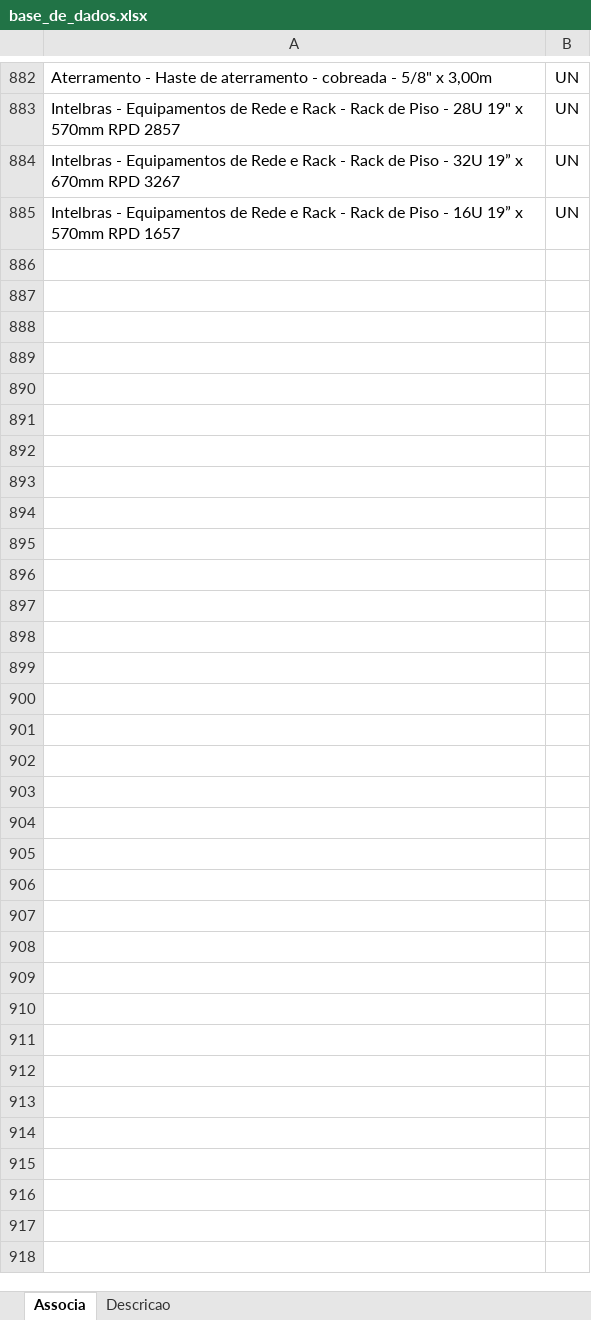
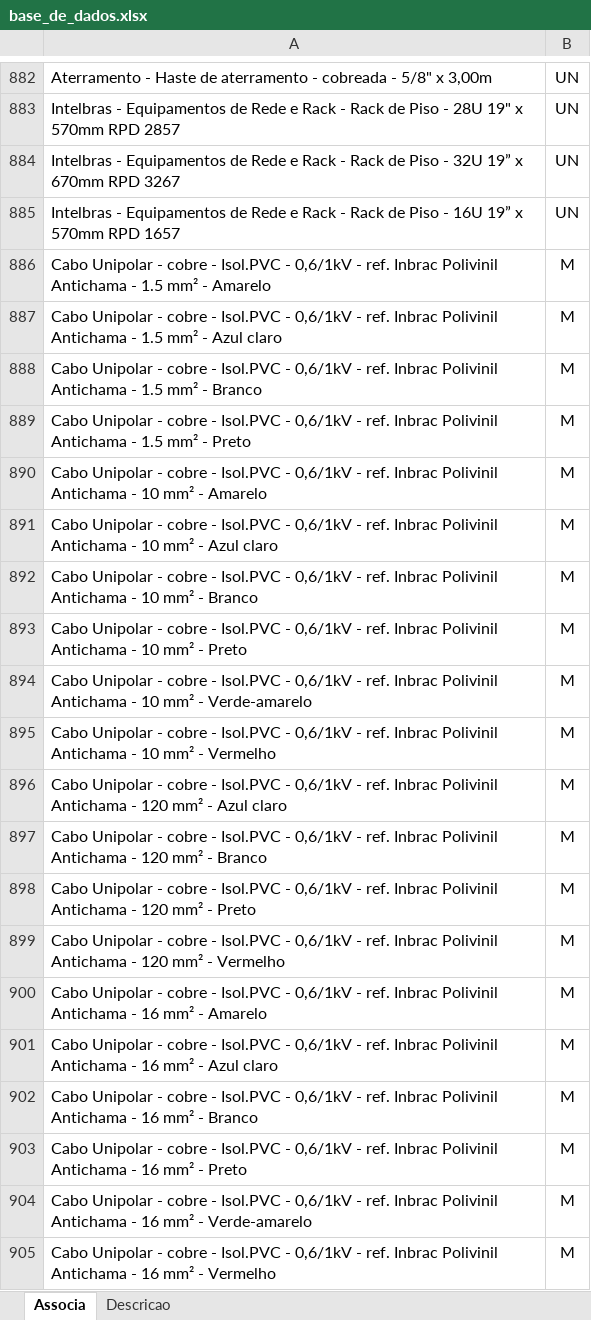
Before and after one commit to rodioegiufao/farmacia_janio, an Excel workbook: 3D/base_de_dados.xlsx, sheet Associa, drawn as a sheet; only a part is shown, gaps mark what is left out; values as stored, in another font and other column widths than the file's, no borders; the diff covers the shown part only; the diff names each change by its address in the sheet, - before the commit and + after, or states it on an @@ line.

```diff
--- a/3D/base_de_dados.xlsx (sheet Associa)
+++ b/3D/base_de_dados.xlsx (sheet Associa)
+row 886: Cabo Unipolar - cobre - Isol.PVC - 0,6/1kV - ref. Inbrac Polivinil Antichama - 1.5 mm² - Amarelo | M
+row 887: Cabo Unipolar - cobre - Isol.PVC - 0,6/1kV - ref. Inbrac Polivinil Antichama - 1.5 mm² - Azul claro | M
+row 888: Cabo Unipolar - cobre - Isol.PVC - 0,6/1kV - ref. Inbrac Polivinil Antichama - 1.5 mm² - Branco | M
+row 889: Cabo Unipolar - cobre - Isol.PVC - 0,6/1kV - ref. Inbrac Polivinil Antichama - 1.5 mm² - Preto | M
+row 890: Cabo Unipolar - cobre - Isol.PVC - 0,6/1kV - ref. Inbrac Polivinil Antichama - 10 mm² - Amarelo | M
+row 891: Cabo Unipolar - cobre - Isol.PVC - 0,6/1kV - ref. Inbrac Polivinil Antichama - 10 mm² - Azul claro | M
+row 892: Cabo Unipolar - cobre - Isol.PVC - 0,6/1kV - ref. Inbrac Polivinil Antichama - 10 mm² - Branco | M
+row 893: Cabo Unipolar - cobre - Isol.PVC - 0,6/1kV - ref. Inbrac Polivinil Antichama - 10 mm² - Preto | M
+row 894: Cabo Unipolar - cobre - Isol.PVC - 0,6/1kV - ref. Inbrac Polivinil Antichama - 10 mm² - Verde-amarelo | M
+row 895: Cabo Unipolar - cobre - Isol.PVC - 0,6/1kV - ref. Inbrac Polivinil Antichama - 10 mm² - Vermelho | M
+row 896: Cabo Unipolar - cobre - Isol.PVC - 0,6/1kV - ref. Inbrac Polivinil Antichama - 120 mm² - Azul claro | M
+row 897: Cabo Unipolar - cobre - Isol.PVC - 0,6/1kV - ref. Inbrac Polivinil Antichama - 120 mm² - Branco | M
+row 898: Cabo Unipolar - cobre - Isol.PVC - 0,6/1kV - ref. Inbrac Polivinil Antichama - 120 mm² - Preto | M
+row 899: Cabo Unipolar - cobre - Isol.PVC - 0,6/1kV - ref. Inbrac Polivinil Antichama - 120 mm² - Vermelho | M
+row 900: Cabo Unipolar - cobre - Isol.PVC - 0,6/1kV - ref. Inbrac Polivinil Antichama - 16 mm² - Amarelo | M
+row 901: Cabo Unipolar - cobre - Isol.PVC - 0,6/1kV - ref. Inbrac Polivinil Antichama - 16 mm² - Azul claro | M
+row 902: Cabo Unipolar - cobre - Isol.PVC - 0,6/1kV - ref. Inbrac Polivinil Antichama - 16 mm² - Branco | M
+row 903: Cabo Unipolar - cobre - Isol.PVC - 0,6/1kV - ref. Inbrac Polivinil Antichama - 16 mm² - Preto | M
+row 904: Cabo Unipolar - cobre - Isol.PVC - 0,6/1kV - ref. Inbrac Polivinil Antichama - 16 mm² - Verde-amarelo | M
+row 905: Cabo Unipolar - cobre - Isol.PVC - 0,6/1kV - ref. Inbrac Polivinil Antichama - 16 mm² - Vermelho | M
```
Also changed, not shown: 34 added rows elsewhere in this sheet, sheet Descricao.
